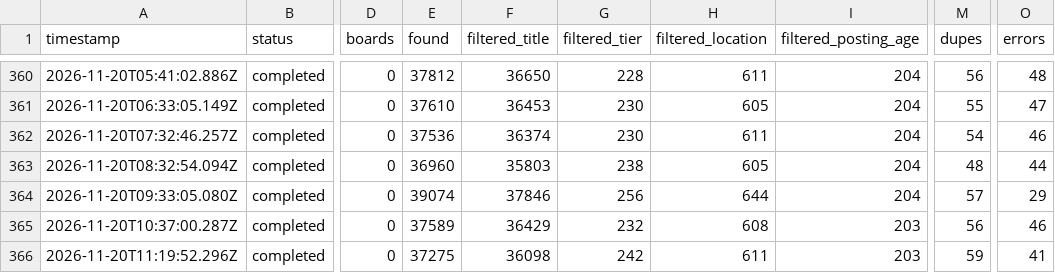
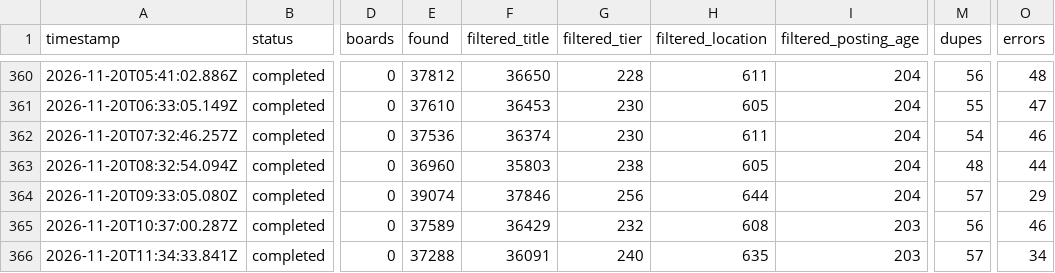
Before and after one commit to manpreetsinghpannu/finance-job-radar-india, a TSV file: data/scan-runs.tsv, drawn as a sheet; only a part is shown, gaps mark what is left out; the diff names each change by its address in the sheet, - before the commit and + after, or states it on an @@ line.

Commit message:
scan 2026-11-20T11:46Z

```diff
--- a/data/scan-runs.tsv
+++ b/data/scan-runs.tsv
-A366 (timestamp): 2026-11-20T11:19:52.296Z
+A366 (timestamp): 2026-11-20T11:34:33.841Z
-E366 (found): 37275
+E366 (found): 37288
-F366 (filtered_title): 36098
+F366 (filtered_title): 36091
-G366 (filtered_tier): 242
+G366 (filtered_tier): 240
-H366 (filtered_location): 611
+H366 (filtered_location): 635
-M366 (dupes): 59
+M366 (dupes): 57
-O366 (errors): 41
+O366 (errors): 34
```
Also changed, not shown: 9 other files.
